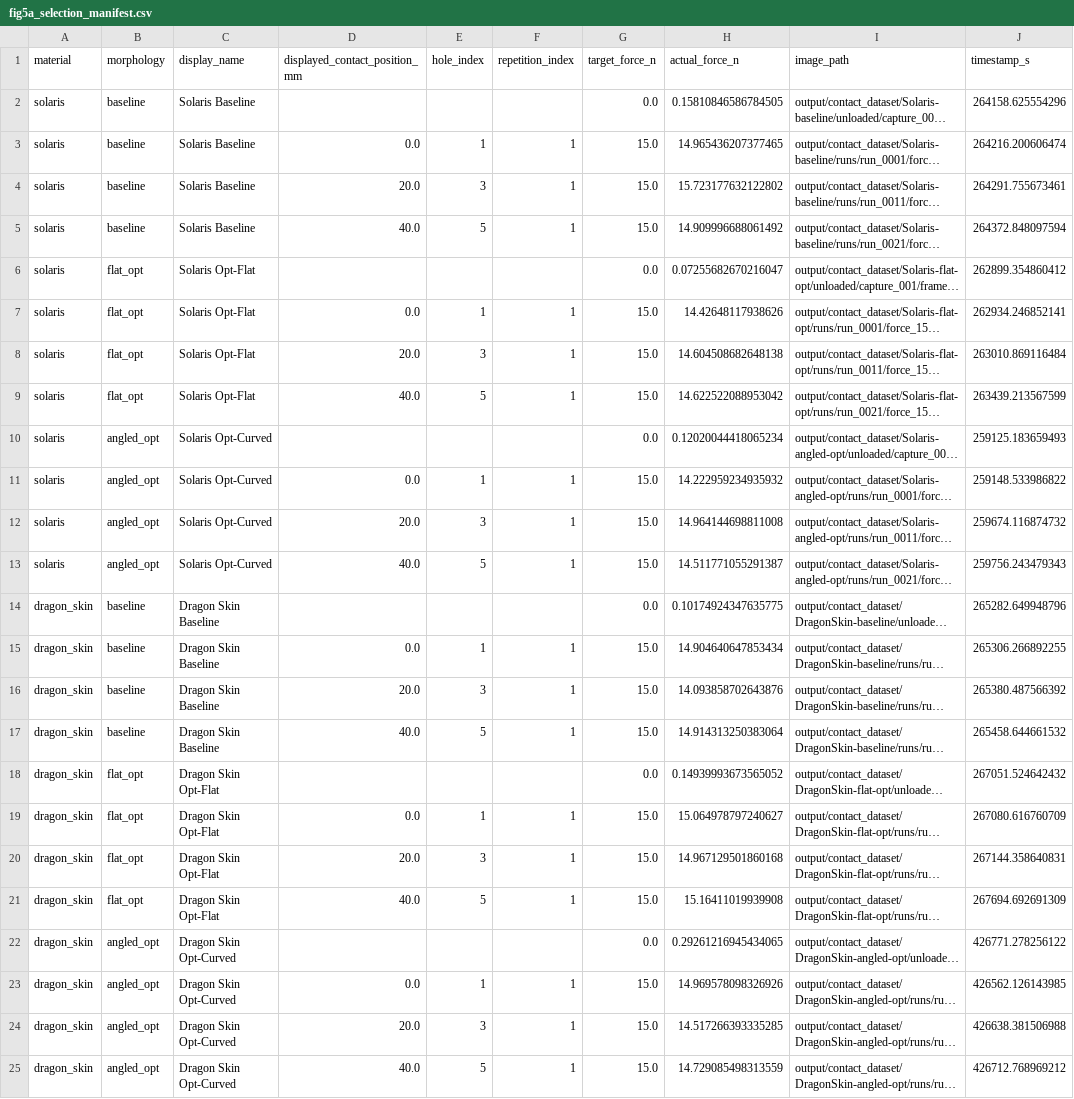
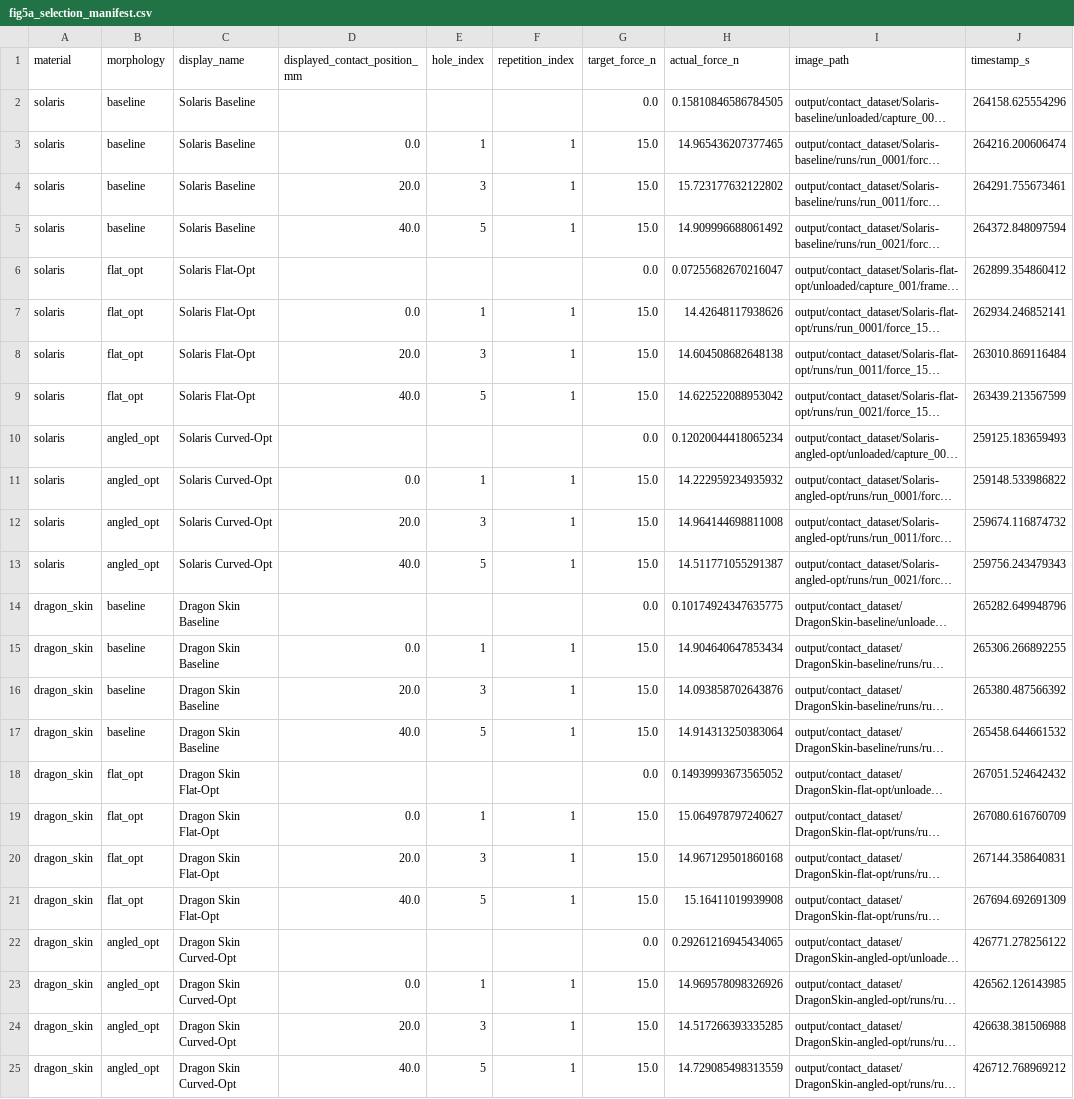
Before and after one commit to dokkev/fingertip-design-framework, a CSV file: figures/fig5/fig5a_selection_manifest.csv, drawn as a sheet; only a part is shown; long unchanged cells end in …; the diff names each change by its address in the sheet, - before the commit and + after, or states it on an @@ line.

```diff
--- a/figures/fig5/fig5a_selection_manifest.csv
+++ b/figures/fig5/fig5a_selection_manifest.csv
-C6:C9 (display_name): Solaris Opt-Flat
+C6:C9 (display_name): Solaris Flat-Opt
-C10:C13 (display_name): Solaris Opt-Curved
+C10:C13 (display_name): Solaris Curved-Opt
-C18:C21 (display_name): Dragon Skin Opt-Flat
+C18:C21 (display_name): Dragon Skin Flat-Opt
-C22:C25 (display_name): Dragon Skin Opt-Curved
+C22:C25 (display_name): Dragon Skin Curved-Opt
```
Also changed, not shown: 30 other files.
